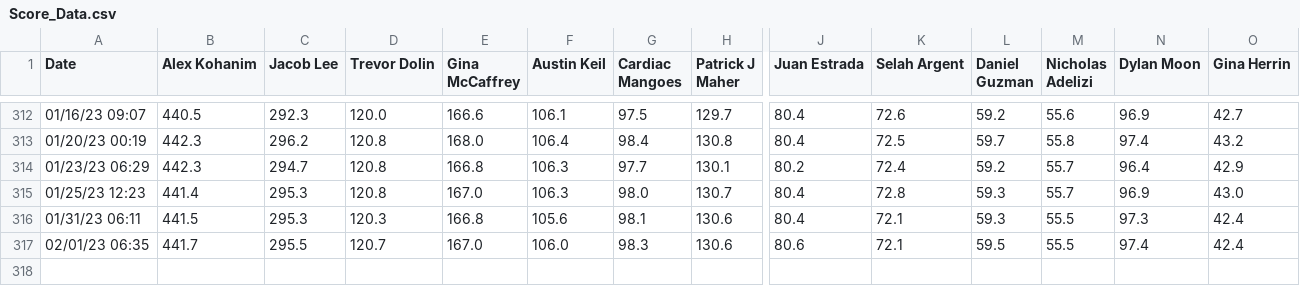
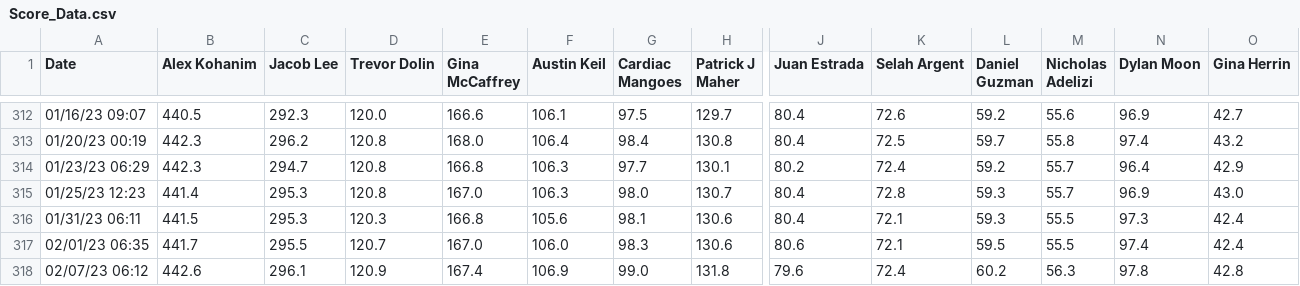
Before and after one commit to Peej1226/SBCC_Kattis_App, a CSV file: sbcc_app/Score_Data.csv, drawn as a sheet; only a part is shown, gaps mark what is left out; rows hold the shown columns only; the diff names each change by its address in the sheet, - before the commit and + after, or states it on an @@ line.

```diff
--- a/sbcc_app/Score_Data.csv
+++ b/sbcc_app/Score_Data.csv
+row 318: 02/07/23 06:12 | 442.6 | 296.1 | 120.9 | 167.4 | 106.9 | 99.0 | 131.8 | 79.6 | 72.4 | 60.2 | 56.3 | 97.8 | 42.8
```
Also changed, not shown: sbcc_app/Rank_Data.csv.
